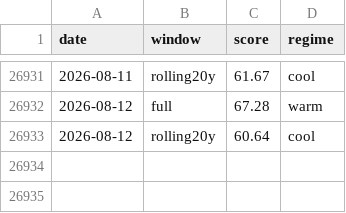
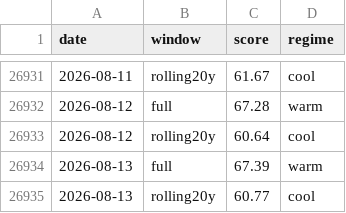
Before and after one commit to JungOhLee/macro-monitoring, a CSV file: data/scores/composite.csv, drawn as a sheet; only a part is shown, gaps mark what is left out.

```diff
--- a/data/scores/composite.csv
+++ b/data/scores/composite.csv
@@ -26933 +26933,3 @@ date,window,score,regime
 2026-08-12,rolling20y,60.64,cool
+2026-08-13,full,67.39,warm
+2026-08-13,rolling20y,60.77,cool
```
Also changed, not shown: data/raw/btcusd.csv, data/raw/spx.csv, 8 other files.
